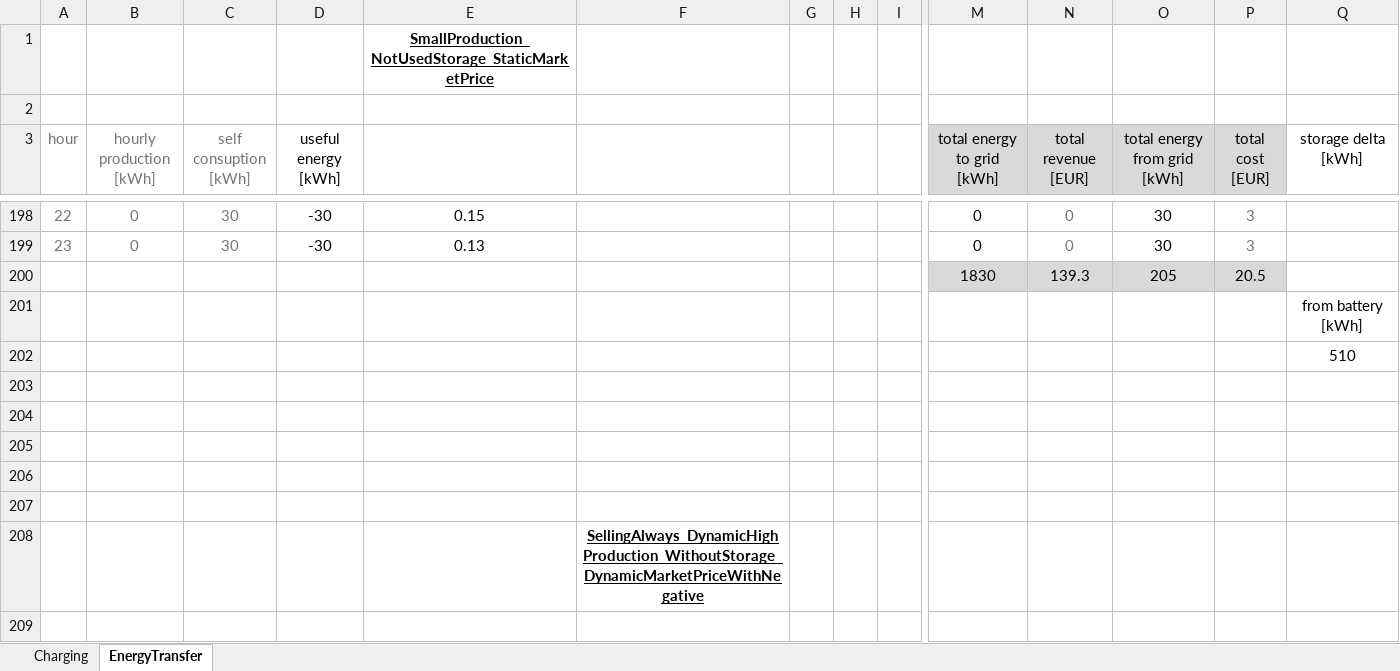
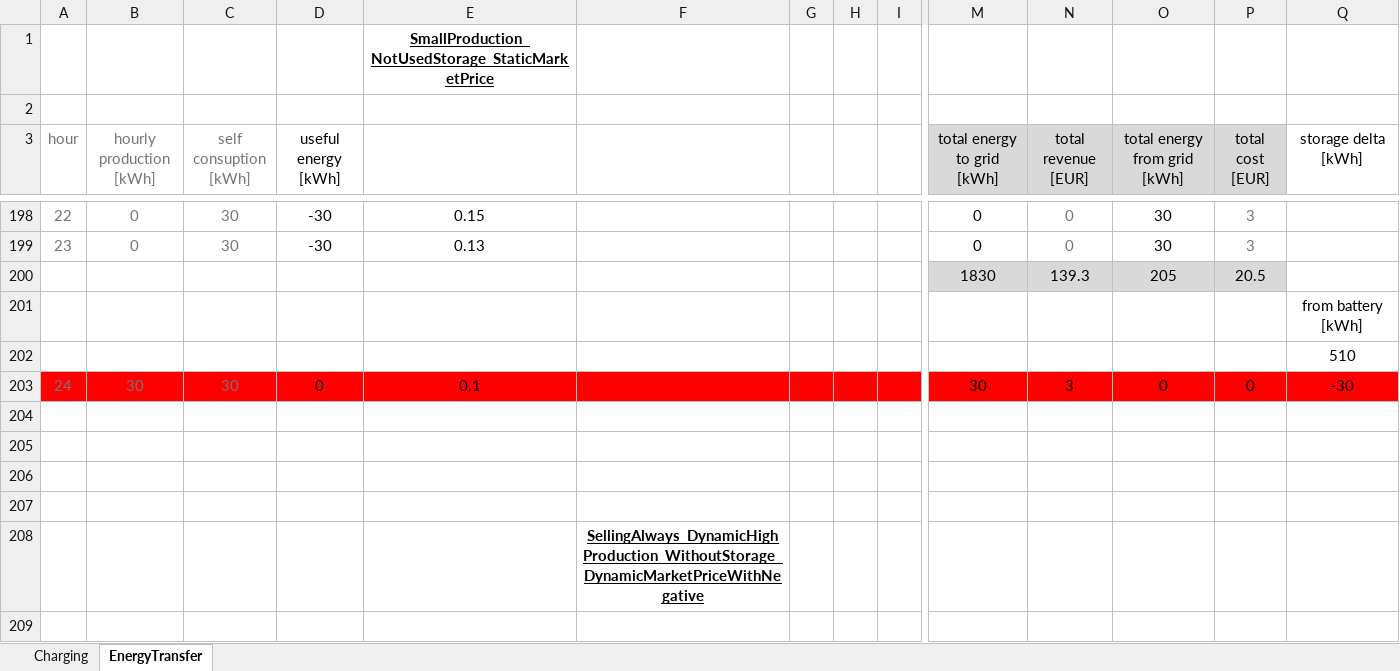
Before and after one commit to igorbjelica94/PvPlantPlanner, an Excel workbook: PvPlantPlanner/Docs/UnitTestsExamples.xlsx, sheet EnergyTransfer, drawn as a sheet; only a part is shown, gaps mark what is left out; values as stored, in another font and other column widths than the file's, no borders; rows hold the shown columns only; the diff covers the shown part only; the diff names each change by its address in the sheet, - before the commit and + after, or states it on an @@ line.

Commit message:
update unit tests

```diff
--- a/PvPlantPlanner/Docs/UnitTestsExamples.xlsx (sheet EnergyTransfer)
+++ b/PvPlantPlanner/Docs/UnitTestsExamples.xlsx (sheet EnergyTransfer)
-row 203: (empty)
+row 203: 24 | 30 | 30 | 0 | 0.1 |  |  |  |  | 30 | 3 | 0 | 0 | -30
-A203:Q203 fill: none
+A203:Q203 fill: #FF0000
```
Also changed, not shown: cell formats elsewhere in this sheet, 3 other files.
